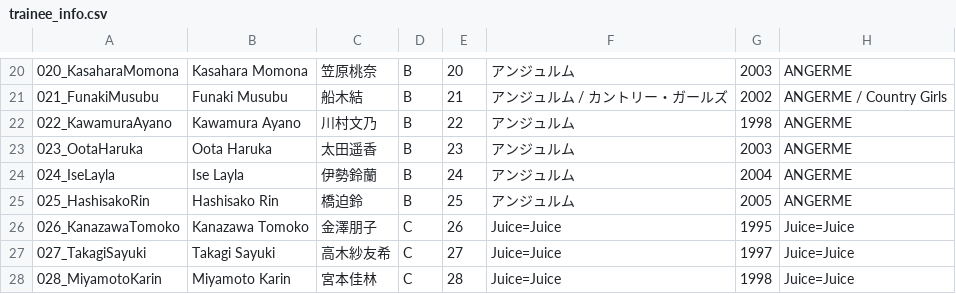
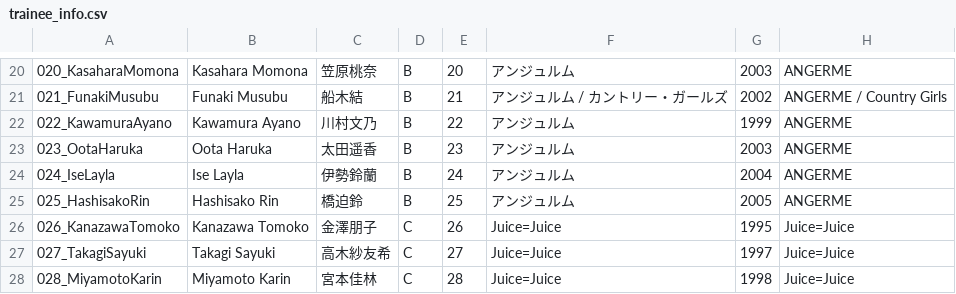
Before and after one commit to hello-project/hello-project.github.io, a CSV file: trainee_info.csv, drawn as a sheet; only a part is shown, gaps mark what is left out.

Commit message:
Update trainee_info.csv

```diff
--- a/trainee_info.csv
+++ b/trainee_info.csv
@@ -21,3 +21,3 @@
 021_FunakiMusubu,Funaki Musubu,船木結,B,21,アンジュルム / カントリー・ガールズ,2002,ANGERME / Country Girls
-022_KawamuraAyano,Kawamura Ayano,川村文乃,B,22,アンジュルム,1998,ANGERME
+022_KawamuraAyano,Kawamura Ayano,川村文乃,B,22,アンジュルム,1999,ANGERME
 023_OotaHaruka,Oota Haruka,太田遥香,B,23,アンジュルム,2003,ANGERME
```
